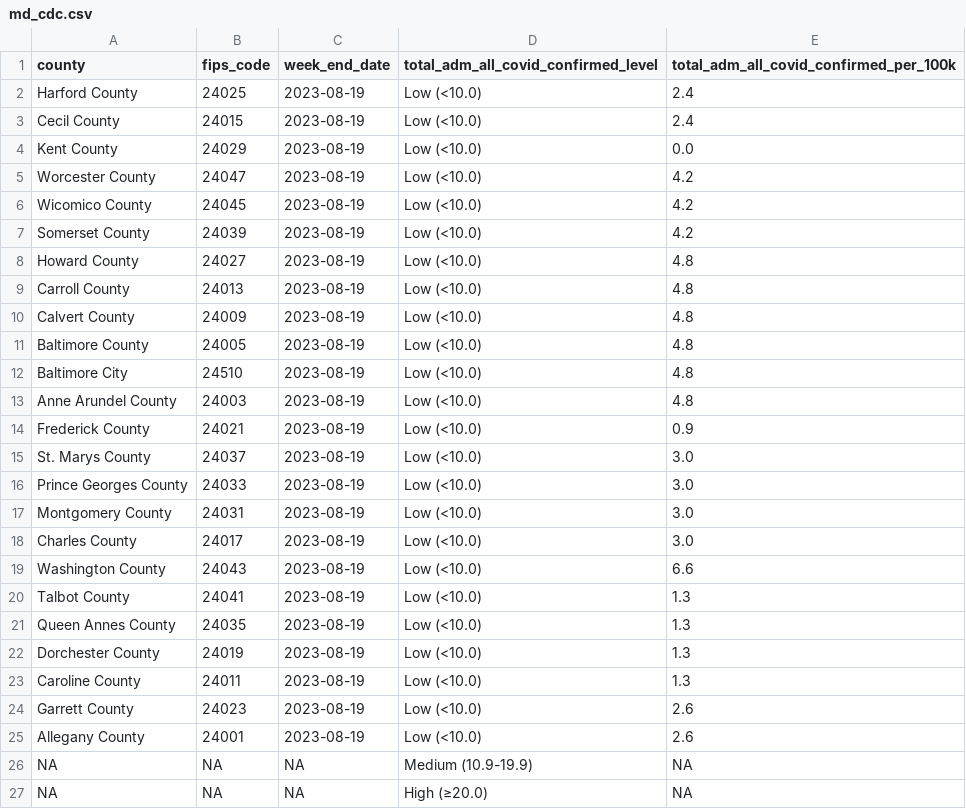
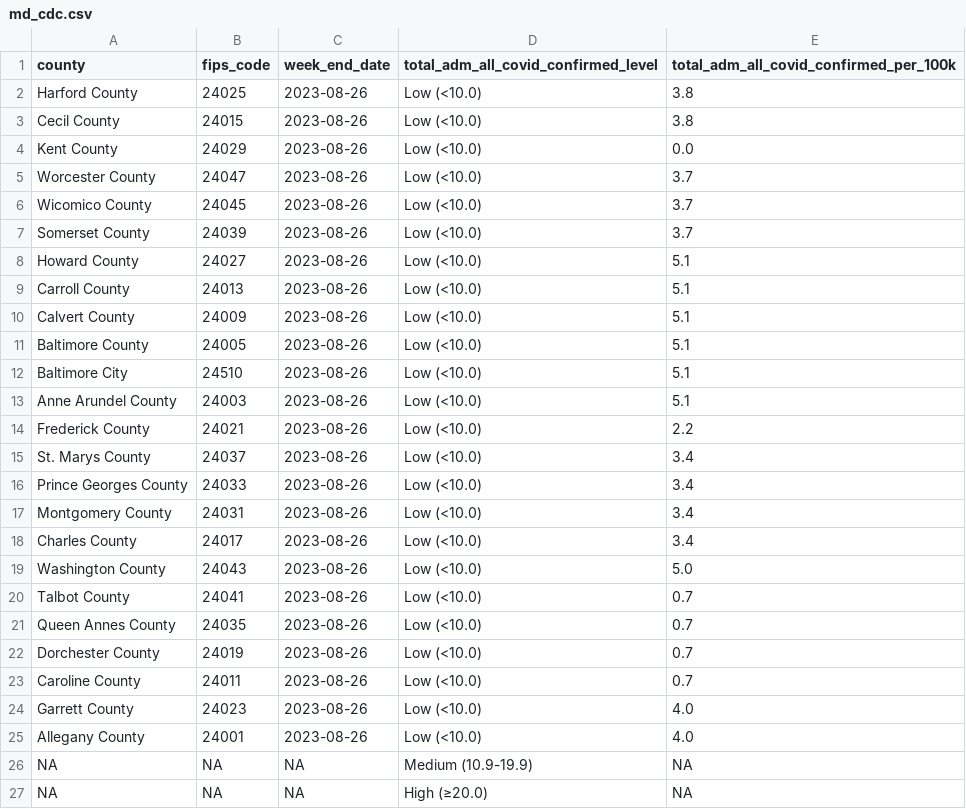
Before and after one commit to Baltimore-Sun/md-covid-scraper, a CSV file: md_cdc.csv, drawn as a sheet.

```diff
--- a/md_cdc.csv
+++ b/md_cdc.csv
@@ -1,26 +1,26 @@
 county,fips_code,week_end_date,total_adm_all_covid_confirmed_level,total_adm_all_covid_confirmed_per_100k
-Harford County,24025,2023-08-19,Low (<10.0),2.4
-Cecil County,24015,2023-08-19,Low (<10.0),2.4
-Kent County,24029,2023-08-19,Low (<10.0),0.0
-Worcester County,24047,2023-08-19,Low (<10.0),4.2
-Wicomico County,24045,2023-08-19,Low (<10.0),4.2
-Somerset County,24039,2023-08-19,Low (<10.0),4.2
-Howard County,24027,2023-08-19,Low (<10.0),4.8
-Carroll County,24013,2023-08-19,Low (<10.0),4.8
-Calvert County,24009,2023-08-19,Low (<10.0),4.8
-Baltimore County,24005,2023-08-19,Low (<10.0),4.8
-Baltimore City,24510,2023-08-19,Low (<10.0),4.8
-Anne Arundel County,24003,2023-08-19,Low (<10.0),4.8
-Frederick County,24021,2023-08-19,Low (<10.0),0.9
-St. Marys County,24037,2023-08-19,Low (<10.0),3.0
-Prince Georges County,24033,2023-08-19,Low (<10.0),3.0
-Montgomery County,24031,2023-08-19,Low (<10.0),3.0
-Charles County,24017,2023-08-19,Low (<10.0),3.0
-Washington County,24043,2023-08-19,Low (<10.0),6.6
-Talbot County,24041,2023-08-19,Low (<10.0),1.3
-Queen Annes County,24035,2023-08-19,Low (<10.0),1.3
-Dorchester County,24019,2023-08-19,Low (<10.0),1.3
-Caroline County,24011,2023-08-19,Low (<10.0),1.3
-Garrett County,24023,2023-08-19,Low (<10.0),2.6
-Allegany County,24001,2023-08-19,Low (<10.0),2.6
+Harford County,24025,2023-08-26,Low (<10.0),3.8
+Cecil County,24015,2023-08-26,Low (<10.0),3.8
+Kent County,24029,2023-08-26,Low (<10.0),0.0
+Worcester County,24047,2023-08-26,Low (<10.0),3.7
+Wicomico County,24045,2023-08-26,Low (<10.0),3.7
+Somerset County,24039,2023-08-26,Low (<10.0),3.7
+Howard County,24027,2023-08-26,Low (<10.0),5.1
+Carroll County,24013,2023-08-26,Low (<10.0),5.1
+Calvert County,24009,2023-08-26,Low (<10.0),5.1
+Baltimore County,24005,2023-08-26,Low (<10.0),5.1
+Baltimore City,24510,2023-08-26,Low (<10.0),5.1
+Anne Arundel County,24003,2023-08-26,Low (<10.0),5.1
+Frederick County,24021,2023-08-26,Low (<10.0),2.2
+St. Marys County,24037,2023-08-26,Low (<10.0),3.4
+Prince Georges County,24033,2023-08-26,Low (<10.0),3.4
+Montgomery County,24031,2023-08-26,Low (<10.0),3.4
+Charles County,24017,2023-08-26,Low (<10.0),3.4
+Washington County,24043,2023-08-26,Low (<10.0),5.0
+Talbot County,24041,2023-08-26,Low (<10.0),0.7
+Queen Annes County,24035,2023-08-26,Low (<10.0),0.7
+Dorchester County,24019,2023-08-26,Low (<10.0),0.7
+Caroline County,24011,2023-08-26,Low (<10.0),0.7
+Garrett County,24023,2023-08-26,Low (<10.0),4.0
+Allegany County,24001,2023-08-26,Low (<10.0),4.0
 NA,NA,NA,Medium (10.9-19.9),NA
```
